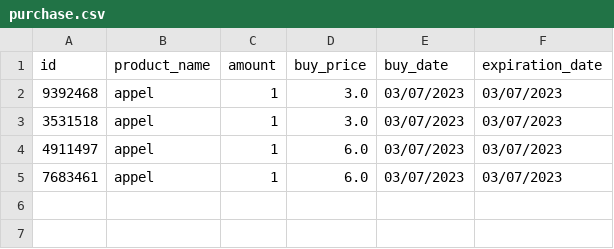
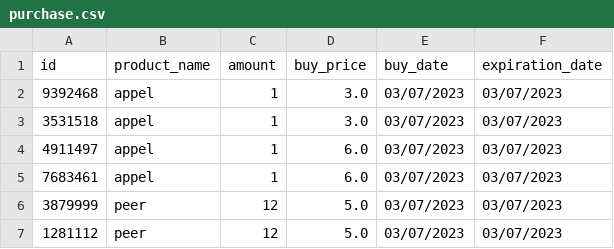
Before and after one commit to BADijkman/Super_Py, a CSV file: csv/purchase.csv, drawn as a sheet.

```diff
--- a/csv/purchase.csv
+++ b/csv/purchase.csv
@@ -5 +5,3 @@ id,product_name,amount,buy_price,buy_date,expiration_date
 7683461,appel,1,6.0,03/07/2023,03/07/2023
+3879999,peer,12,5.0,03/07/2023,03/07/2023
+1281112,peer,12,5.0,03/07/2023,03/07/2023
```
Also changed, not shown: 5 other files.
